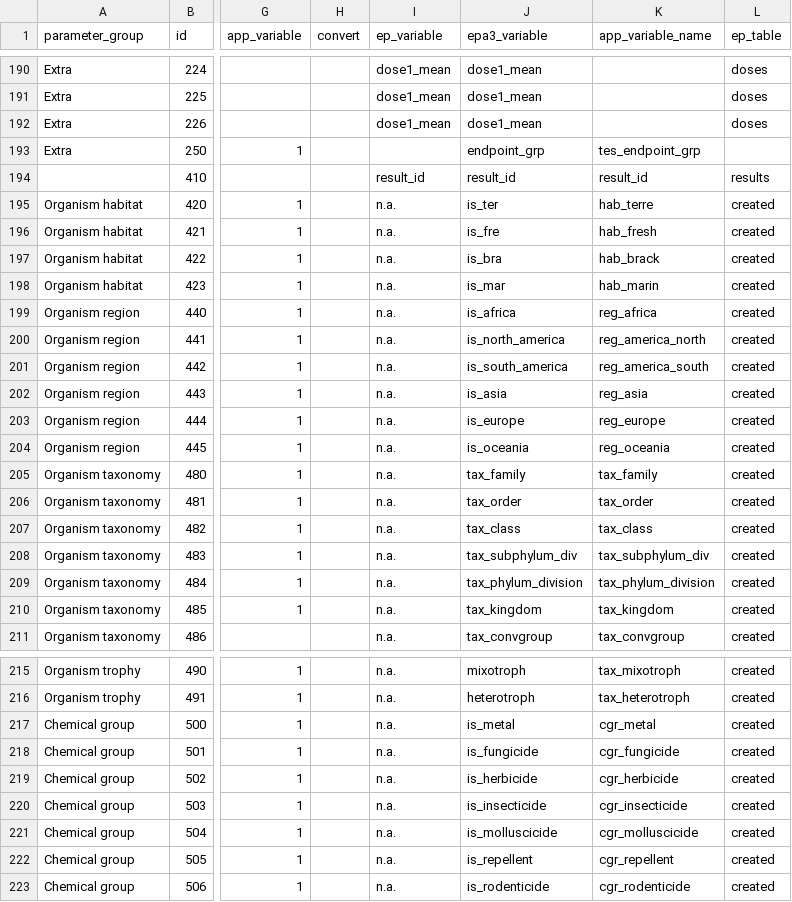
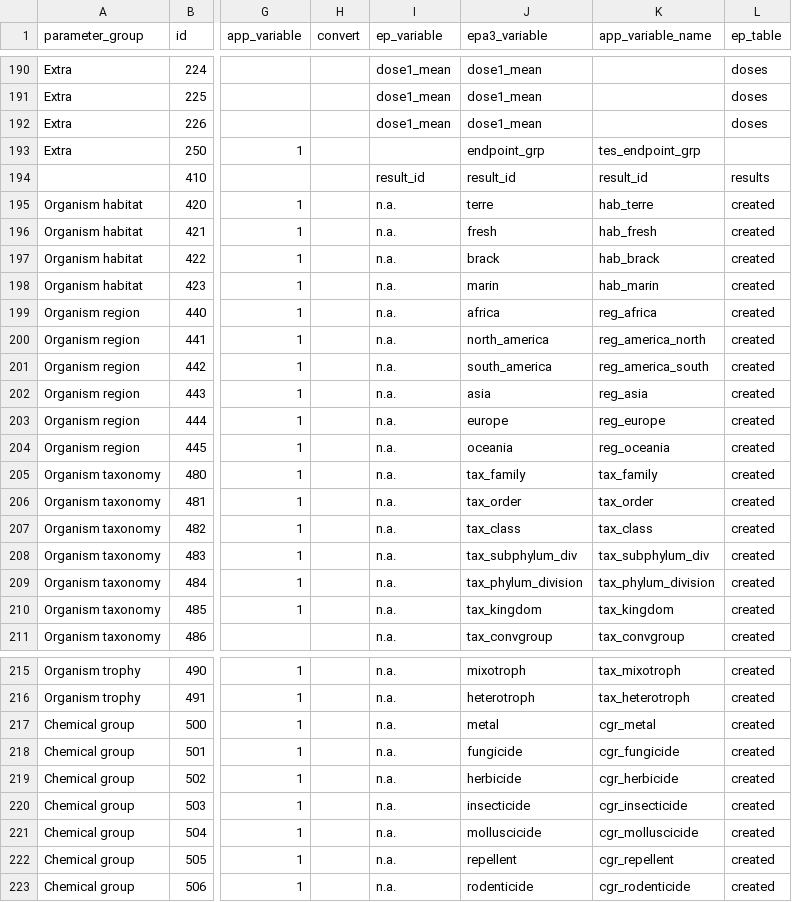
Before and after one commit to andschar/standartox-build, a CSV file: lookup/lookup_variables.csv, drawn as a sheet; only a part is shown, gaps mark what is left out; the diff names each change by its address in the sheet, - before the commit and + after, or states it on an @@ line.

```diff
--- a/lookup/lookup_variables.csv
+++ b/lookup/lookup_variables.csv
-J195 (epa3_variable): is_ter
+J195 (epa3_variable): terre
-J196 (epa3_variable): is_fre
+J196 (epa3_variable): fresh
-J197 (epa3_variable): is_bra
+J197 (epa3_variable): brack
-J198 (epa3_variable): is_mar
+J198 (epa3_variable): marin
-J199 (epa3_variable): is_africa
+J199 (epa3_variable): africa
-J200 (epa3_variable): is_north_america
+J200 (epa3_variable): north_america
-J201 (epa3_variable): is_south_america
+J201 (epa3_variable): south_america
-J202 (epa3_variable): is_asia
+J202 (epa3_variable): asia
-J203 (epa3_variable): is_europe
+J203 (epa3_variable): europe
-J204 (epa3_variable): is_oceania
+J204 (epa3_variable): oceania
-J217 (epa3_variable): is_metal
+J217 (epa3_variable): metal
-J218 (epa3_variable): is_fungicide
+J218 (epa3_variable): fungicide
-J219 (epa3_variable): is_herbicide
+J219 (epa3_variable): herbicide
-J220 (epa3_variable): is_insecticide
+J220 (epa3_variable): insecticide
-J221 (epa3_variable): is_molluscicide
+J221 (epa3_variable): molluscicide
-J222 (epa3_variable): is_repellent
+J222 (epa3_variable): repellent
-J223 (epa3_variable): is_rodenticide
+J223 (epa3_variable): rodenticide
```
Also changed, not shown: 34 other files.
